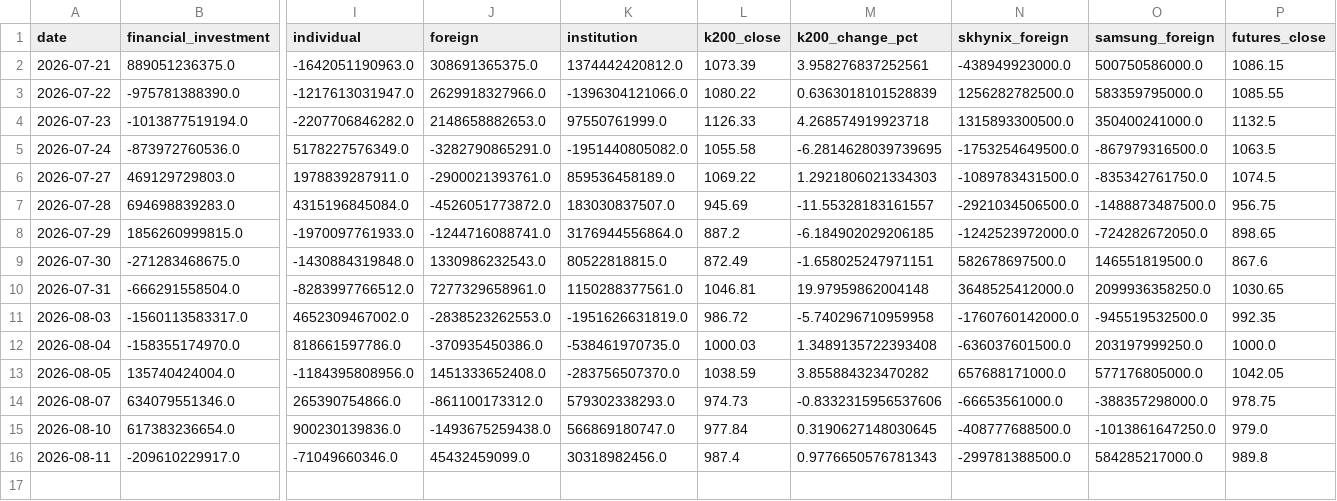
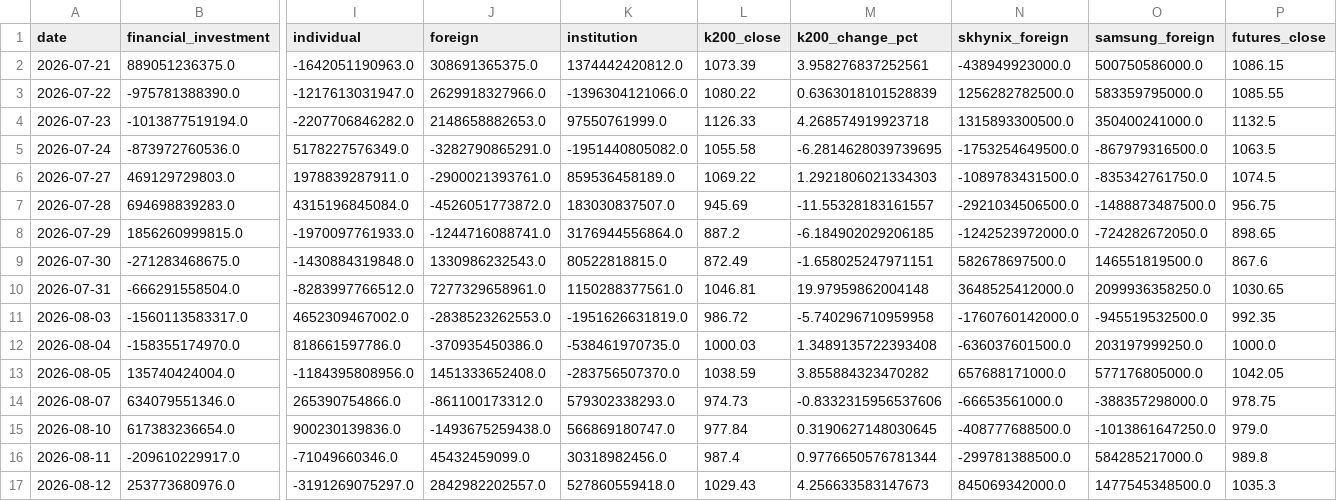
Before and after one commit to john1313-source/market-flow-tracker, a CSV file: data/flows.csv, drawn as a sheet; only a part is shown, gaps mark what is left out; rows hold the shown columns only; the diff names each change by its address in the sheet, - before the commit and + after, or states it on an @@ line.

```diff
--- a/data/flows.csv
+++ b/data/flows.csv
-M16 (k200_change_pct): 0.9776650576781343
+M16 (k200_change_pct): 0.9776650576781344
+row 17: 2026-08-12 | 253773680976.0 | -3191269075297.0 | 2842982202557.0 | 527860559418.0 | 1029.43 | 4.256633583147673 | 845069342000.0 | 1477545348500.0 | 1035.3
```
Also changed, not shown: docs/data/flows.csv.
